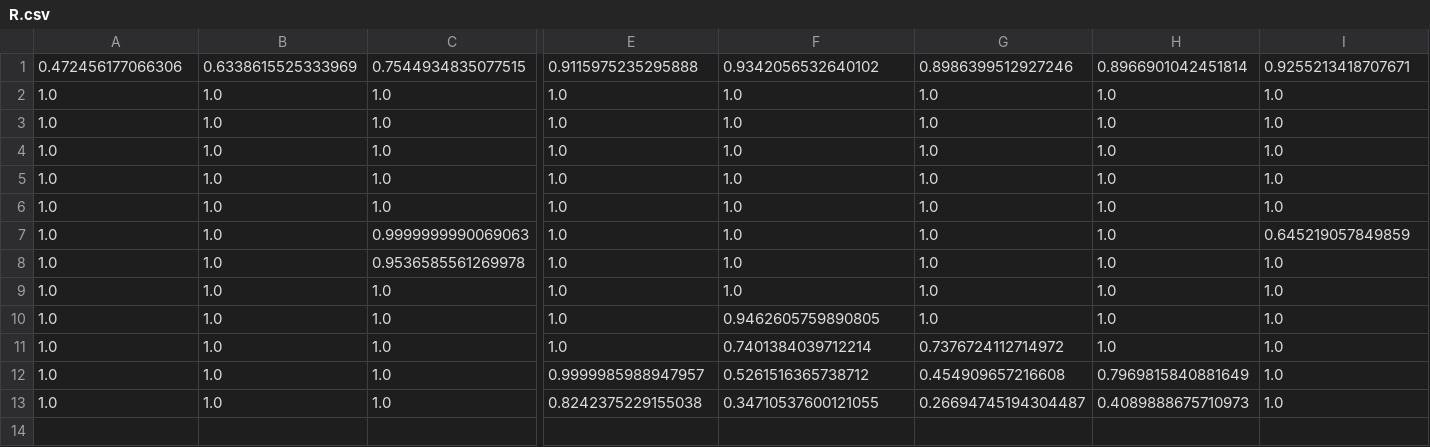
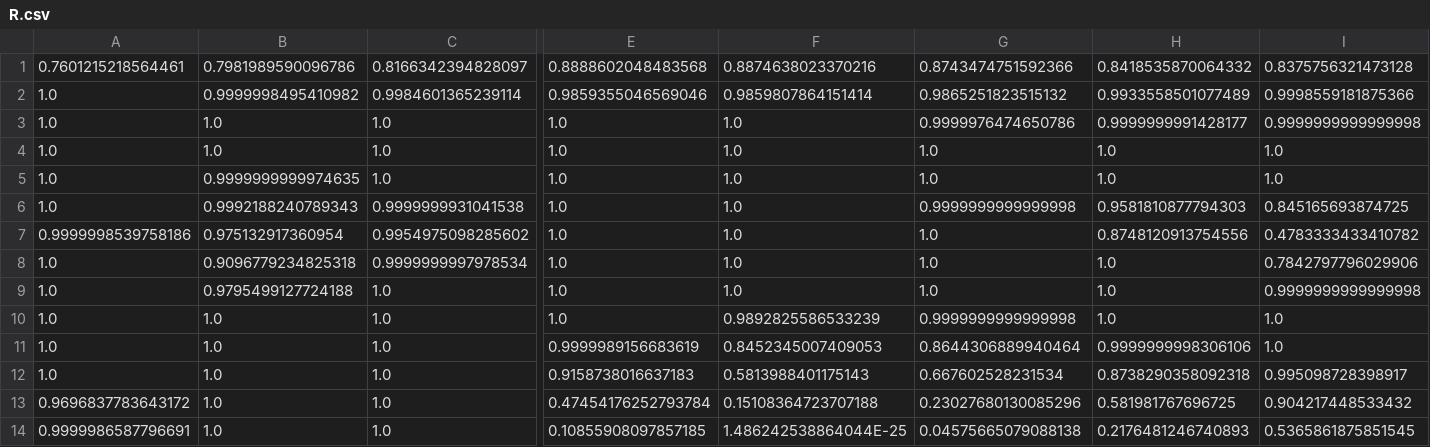
Before and after one commit to hrstkon1/licenseplates, a CSV file: trained_data_cropped/R.csv, drawn as a sheet; only a part is shown, gaps mark what is left out; removed rows and columns are numbered as before the commit, all else as after; rows hold the shown columns only; the diff names each change by its address in the sheet, - before the commit and + after, or states it on an @@ line.

```diff
--- a/trained_data_cropped/R.csv
+++ b/trained_data_cropped/R.csv
-row 1: 0.472456177066306 | 0.6338615525333969 | 0.7544934835077515 | 0.9115975235295888 | 0.9342056532640102 | 0.8986399512927246 | 0.8966901042451814 | 0.9255213418707671
+row 1: 0.7601215218564461 | 0.7981989590096786 | 0.8166342394828097 | 0.8888602048483568 | 0.8874638023370216 | 0.8743474751592366 | 0.8418535870064332 | 0.8375756321473128
+row 2: 1.0 | 0.9999998495410982 | 0.9984601365239114 | 0.9859355046569046 | 0.9859807864151414 | 0.9865251823515132 | 0.9933558501077489 | 0.9998559181875366
+row 3: 1.0 | 1.0 | 1.0 | 1.0 | 1.0 | 0.9999976474650786 | 0.9999999991428177 | 0.9999999999999998
-B5: 1.0
+B5: 0.9999999999974635
-B6: 1.0
+B6: 0.9992188240789343
-C6: 1.0
+C6: 0.9999999931041538
-G6: 1.0
+G6: 0.9999999999999998
-H6: 1.0
+H6: 0.9581810877794303
-I6: 1.0
+I6: 0.845165693874725
-row 5: 1.0 | 1.0 | 1.0 | 1.0 | 1.0 | 1.0 | 1.0 | 1.0
-row 6: 1.0 | 1.0 | 1.0 | 1.0 | 1.0 | 1.0 | 1.0 | 1.0
-row 7: 1.0 | 1.0 | 0.9999999990069063 | 1.0 | 1.0 | 1.0 | 1.0 | 0.645219057849859
+row 7: 0.9999998539758186 | 0.975132917360954 | 0.9954975098285602 | 1.0 | 1.0 | 1.0 | 0.8748120913754556 | 0.4783333433410782
-B8: 1.0
+B8: 0.9096779234825318
-C8: 0.9536585561269978
+C8: 0.9999999997978534
-I8: 1.0
+I8: 0.7842797796029906
-B9: 1.0
+B9: 0.9795499127724188
-I9: 1.0
+I9: 0.9999999999999998
-F10: 0.9462605759890805
+F10: 0.9892825586533239
-G10: 1.0
+G10: 0.9999999999999998
-E11: 1.0
+E11: 0.9999989156683619
-F11: 0.7401384039712214
+F11: 0.8452345007409053
-G11: 0.7376724112714972
+G11: 0.8644306889940464
-H11: 1.0
+H11: 0.9999999998306106
-E12: 0.9999985988947957
+E12: 0.9158738016637183
-F12: 0.5261516365738712
+F12: 0.5813988401175143
-G12: 0.454909657216608
+G12: 0.667602528231534
-H12: 0.7969815840881649
+H12: 0.8738290358092318
-I12: 1.0
+I12: 0.995098728398917
-row 13: 1.0 | 1.0 | 1.0 | 0.8242375229155038 | 0.34710537600121055 | 0.26694745194304487 | 0.4089888675710973 | 1.0
+row 13: 0.9696837783643172 | 1.0 | 1.0 | 0.47454176252793784 | 0.15108364723707188 | 0.23027680130085296 | 0.581981767696725 | 0.904217448533432
+row 14: 0.9999986587796691 | 1.0 | 1.0 | 0.10855908097857185 | 1.486242538864044E-25 | 0.04575665079088138 | 0.2176481246740893 | 0.5365861875851545
```
Also changed, not shown: trained_data_cropped/0.csv, trained_data_cropped/4.csv, 33 other files.
